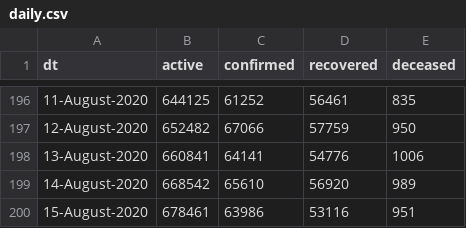
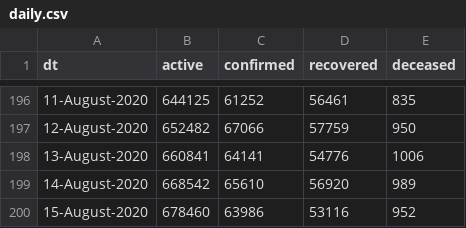
Before and after one commit to vsbabu/covid19_fb_ts, a CSV file: daily.csv, drawn as a sheet; only a part is shown, gaps mark what is left out.

```diff
--- a/daily.csv
+++ b/daily.csv
@@ -199,2 +199,2 @@ dt,active,confirmed,recovered,deceased
 14-August-2020,668542,65610,56920,989
-15-August-2020,678461,63986,53116,951
+15-August-2020,678460,63986,53116,952
```
Also changed, not shown: 22 other files.
